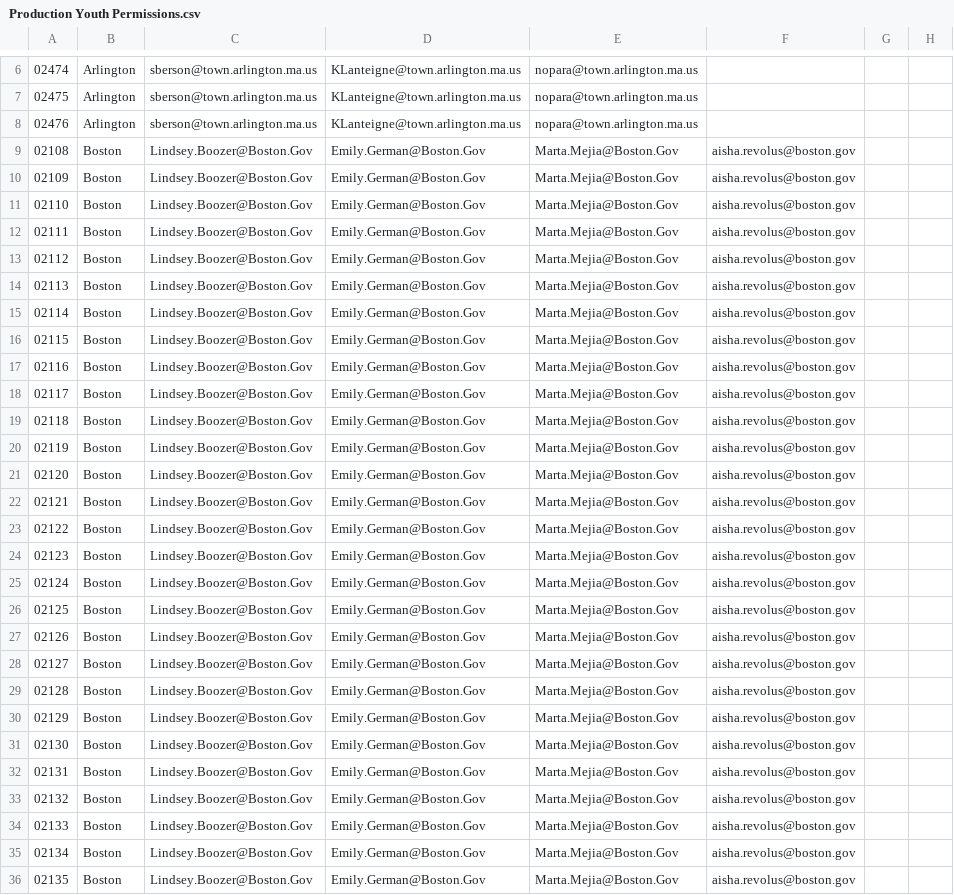
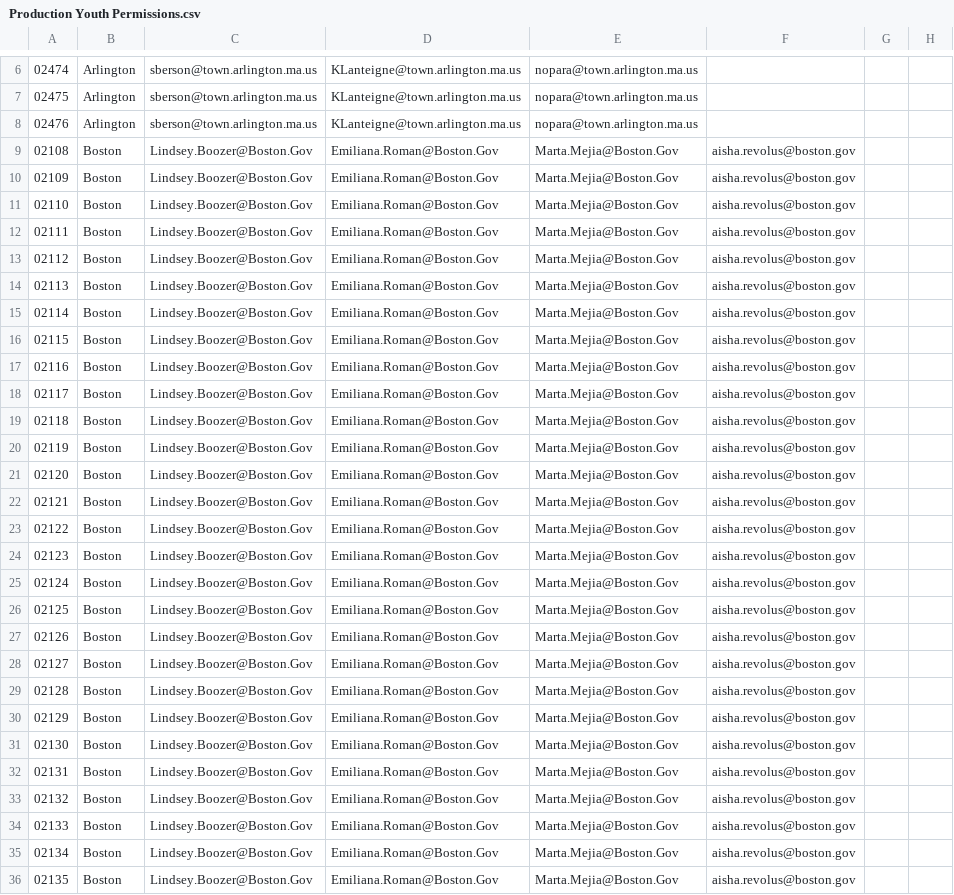
Before and after one commit to mbta/reduced_fares, a CSV file: data_sources/Production Youth Permissions.csv, drawn as a sheet; only a part is shown, gaps mark what is left out; the diff covers the shown part only; the diff names each change by its address in the sheet, - before the commit and + after, or states it on an @@ line.

Commit message:
Update Emiliana email address

```diff
--- a/data_sources/Production Youth Permissions.csv
+++ b/data_sources/Production Youth Permissions.csv
-D9:D36: Emily.German@Boston.Gov
+D9:D36: Emiliana.Roman@Boston.Gov
```
Also changed, not shown: 23 edited cells elsewhere in this file.
